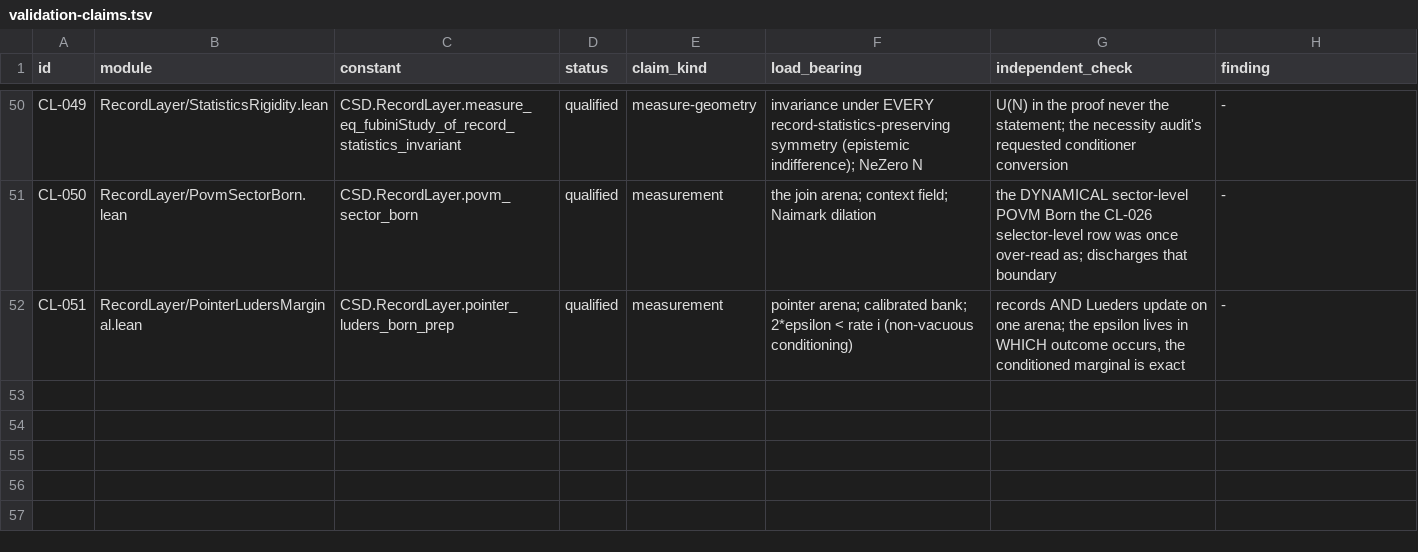
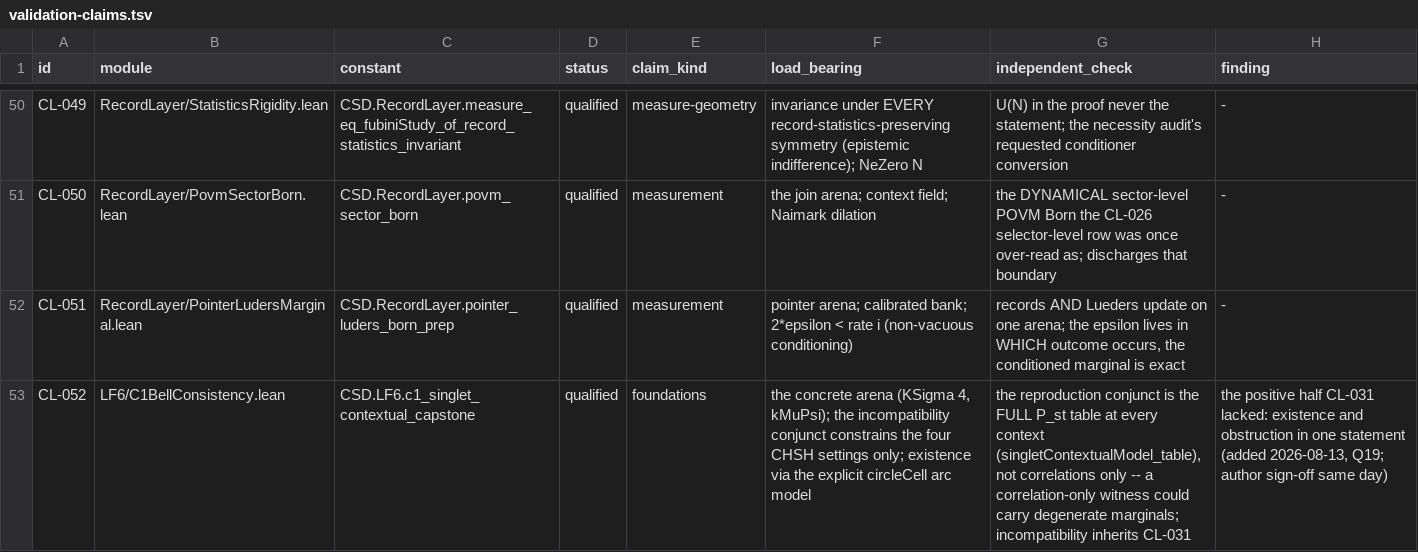
Before and after one commit to zblore/csd-lean4, a TSV file: specs/validation-claims.tsv, drawn as a sheet; only a part is shown, gaps mark what is left out; the diff names each change by its address in the sheet, - before the commit and + after, or states it on an @@ line.

```diff
--- a/specs/validation-claims.tsv
+++ b/specs/validation-claims.tsv
+row 53: CL-052 | LF6/C1BellConsistency.lean | CSD.LF6.c1_singlet_contextual_capstone | qualified | foundations | the concrete arena (KSigma 4, kMuPsi); the incompatibility conjunct constrains the four CHSH settings only; existence via the explicit circleCell arc model | the reproduction conjunct is the FULL P_st table at every context (singletContextualModel_table), not correlations only -- a correlation-only witness could carry degenerate marginals; incompatibility inherits CL-031 | the positive half CL-031 lacked: existence and obstruction in one statement (added 2026-08-13, Q19; author sign-off same day)
```
Also changed, not shown: 5 other files.
